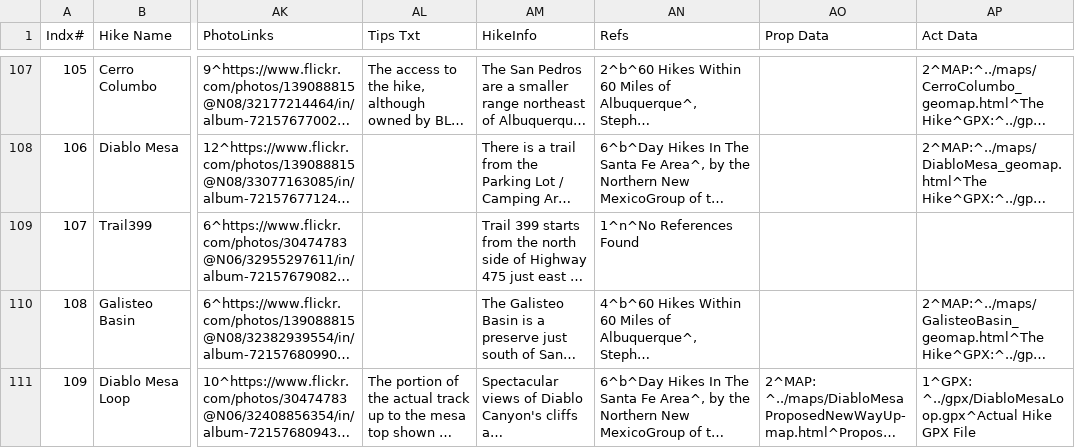
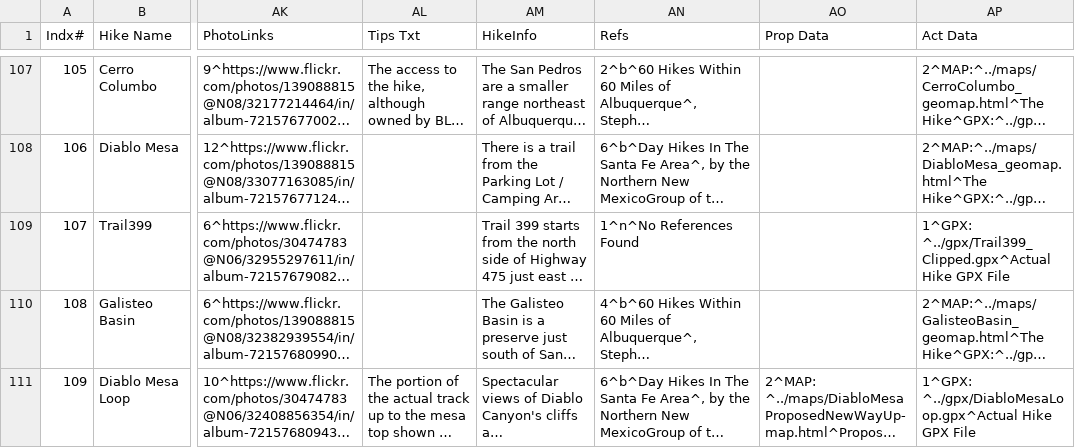
Before and after one commit to krcowles/ktesa, a CSV file: data/database.csv, drawn as a sheet; only a part is shown, gaps mark what is left out; long unchanged cells end in …; the diff names each change by its address in the sheet, - before the commit and + after, or states it on an @@ line.

Commit message:
Add actual hike gpx file to Trail399 page.

```diff
--- a/data/database.csv
+++ b/data/database.csv
-AP109 (Act Data): (empty)
+AP109 (Act Data): 1^GPX: ^../gpx/Trail399_Clipped.gpx^Actual Hike GPX File
```
